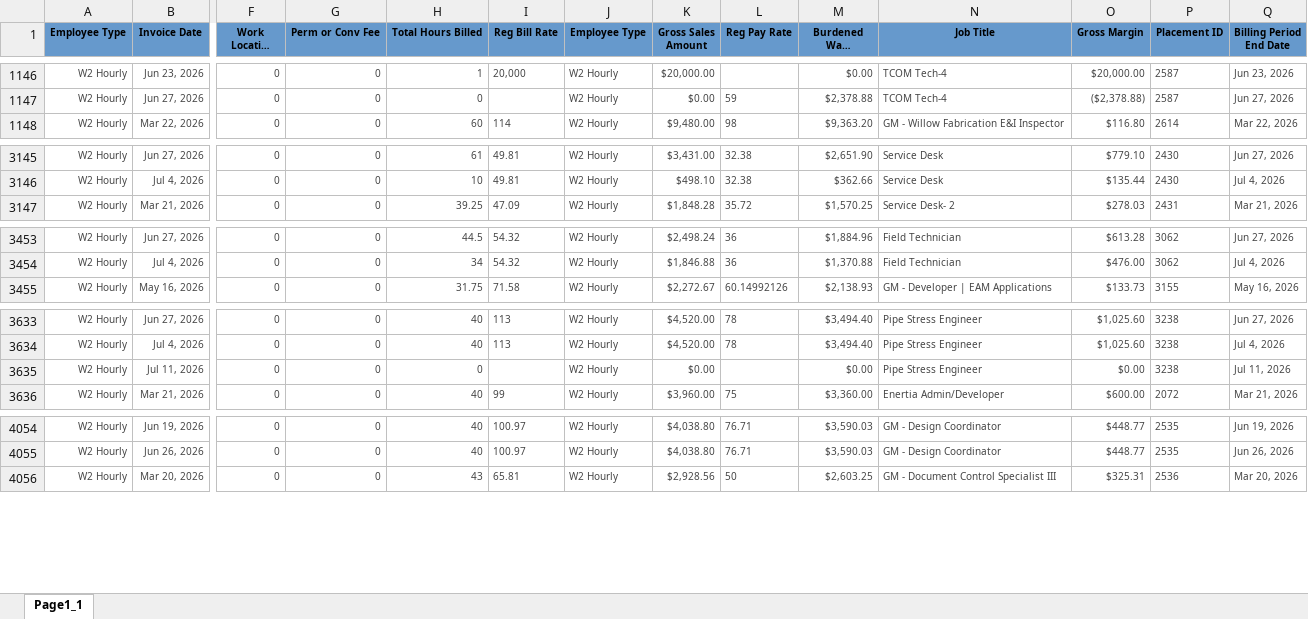
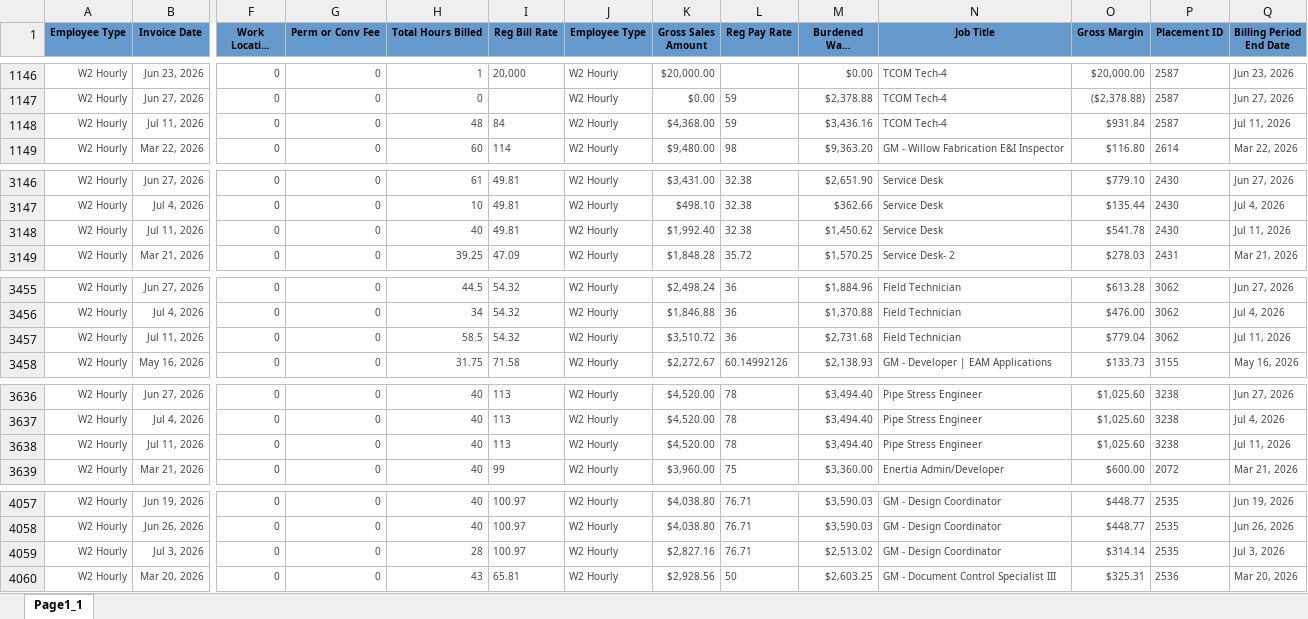
Before and after one commit to Pwilson37OTS/oaktree-invoice-reconciler, an Excel workbook: data/billable_charges.xlsx, sheet Page1_1, drawn as a sheet; only a part is shown, gaps mark what is left out; long unchanged cells end in …; values as stored, in another font and other column widths than the file's, no borders; addresses are those after the commit; rows hold the shown columns only; the diff names each change by its address in the sheet, - before the commit and + after, or states it on an @@ line.

```diff
--- a/data/billable_charges.xlsx (sheet Page1_1)
+++ b/data/billable_charges.xlsx (sheet Page1_1)
+row 1148: W2 Hourly | Jul 11, 2026 | 0 | 0 | 48 | 84 | W2 Hourly | $4,368.00 | 59 | $3,436.16 | TCOM Tech-4 | $931.84 | 2587 | Jul 11, 2026
+row 3148: W2 Hourly | Jul 11, 2026 | 0 | 0 | 40 | 49.81 | W2 Hourly | $1,992.40 | 32.38 | $1,450.62 | Service Desk | $541.78 | 2430 | Jul 11, 2026
+row 3457: W2 Hourly | Jul 11, 2026 | 0 | 0 | 58.5 | 54.32 | W2 Hourly | $3,510.72 | 36 | $2,731.68 | Field Technician | $779.04 | 3062 | Jul 11, 2026
-H3638 (Total Hours Billed): 0
+H3638 (Total Hours Billed): 40
-I3638 (Reg Bill Rate): (empty)
+I3638 (Reg Bill Rate): 113
-K3638 (Gross Sales Amount): $0.00
+K3638 (Gross Sales Amount): $4,520.00
-L3638 (Reg Pay Rate): (empty)
+L3638 (Reg Pay Rate): 78
-M3638 (Burdened Wage Amount): $0.00
+M3638 (Burdened Wage Amount): $3,494.40
-O3638 (Gross Margin): $0.00
+O3638 (Gross Margin): $1,025.60
+row 4059: W2 Hourly | Jul 3, 2026 | 0 | 0 | 28 | 100.97 | W2 Hourly | $2,827.16 | 76.71 | $2,513.02 | GM - Design Coordinator | $314.14 | 2535 | Jul 3, 2026
```
Also changed, not shown: data/audit_rev_ots.xlsx, data/billable_charges_CTS.xlsx.
